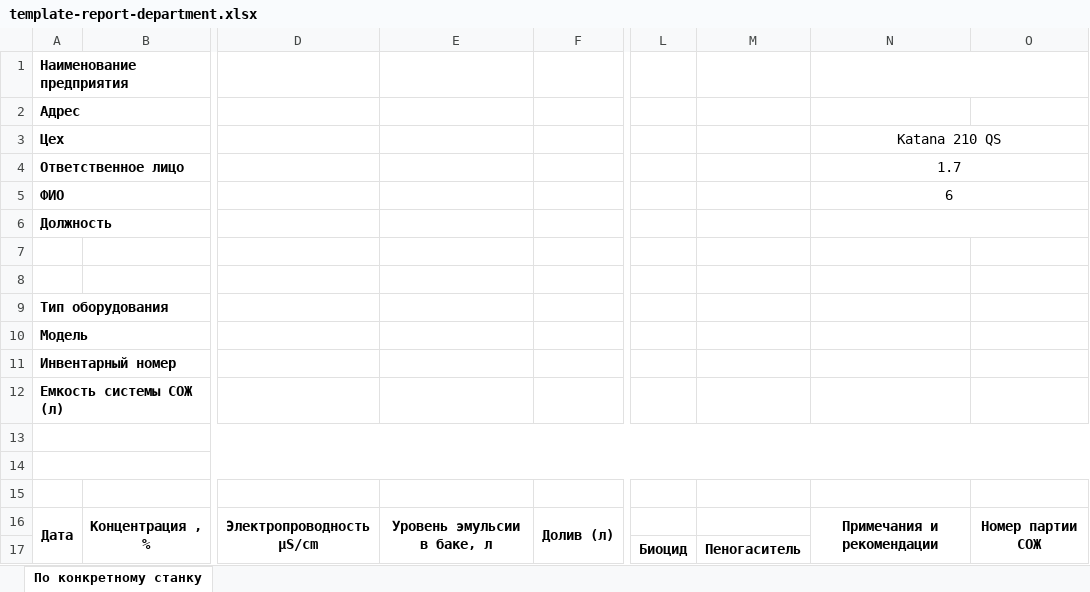
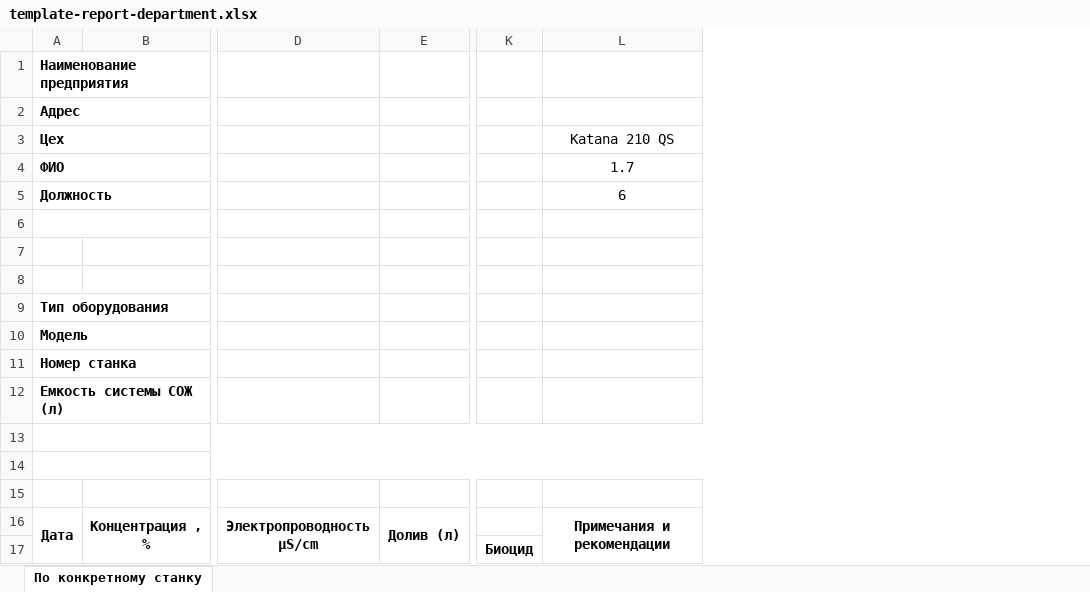
Before and after one commit to kostyalucker/valerian, an Excel workbook: src/assets/template-report-department.xlsx, sheet По конкретному станку, drawn as a sheet; only a part is shown, gaps mark what is left out; values as stored, in another font and other column widths than the file's, no borders; charts and pictures not drawn; the diff names each change by its address in the sheet, - before the commit and + after, or states it on an @@ line.

```diff
--- a/src/assets/template-report-department.xlsx (sheet По конкретному станку)
+++ b/src/assets/template-report-department.xlsx (sheet По конкретному станку)
-column E, row 16: Уровень эмульсии в баке, л
-column M, row 17: Пеногаситель
-column O, row 16: Номер партии СОЖ
-N1:O1 merged
-N3:O3 merged
-A4 (Наименование предприятия): Ответственное лицо
+A4 (Наименование предприятия): ФИО
-N4:O4 merged
-A5 (Наименование предприятия): ФИО
+A5 (Наименование предприятия): Должность
-N5:O5 merged
-A6 (Наименование предприятия): Должность
+A6 (Наименование предприятия): (empty)
-N6:O6 merged
-A11 (Наименование предприятия): Инвентарный номер
+A11 (Наименование предприятия): Номер станка
```
Also changed, not shown: 3 other files.
